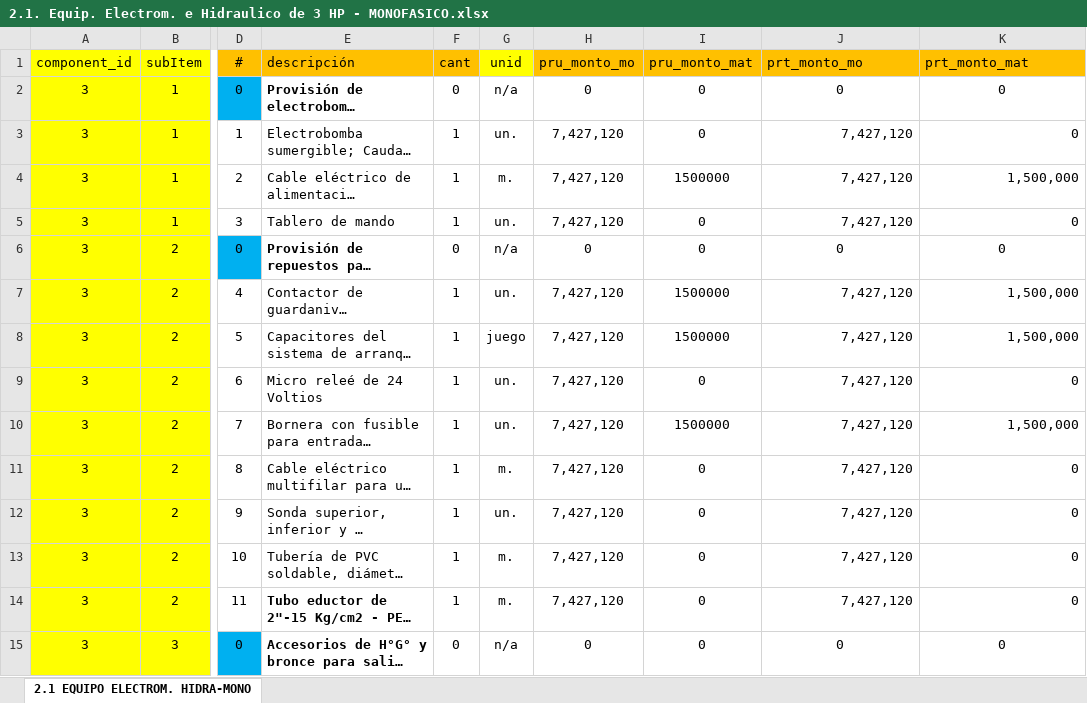
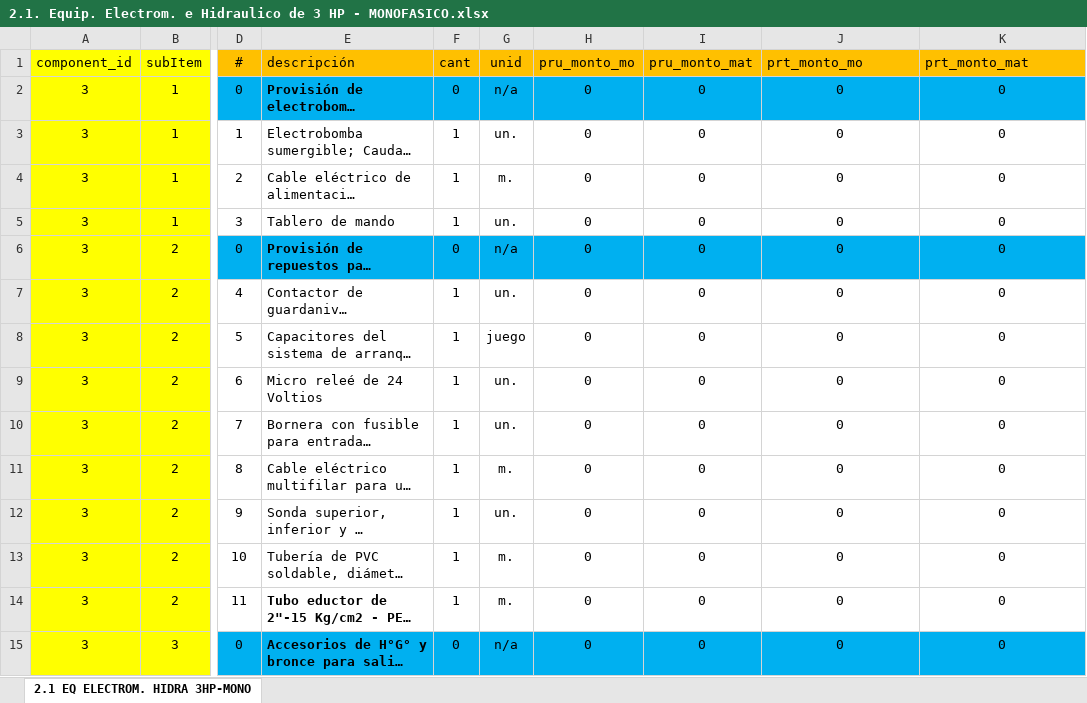
Before and after one commit to rogoma/sisoe, an Excel workbook: public/files/2.1. Equip. Electrom. e Hidraulico de 3 HP - MONOFASICO.xlsx, sheet 2.1 EQ ELECTROM. HIDRA 3HP-MONO, drawn as a sheet; only a part is shown, gaps mark what is left out; long unchanged cells end in …; values as stored, in another font and other column widths than the file's, no borders; the diff covers the shown part only; the diff names each change by its address in the sheet, - before the commit and + after, or states it on an @@ line.

```diff
--- a/public/files/2.1. Equip. Electrom. e Hidraulico de 3 HP - MONOFASICO.xlsx (sheet 2.1 EQ ELECTROM. HIDRA 3HP-MONO)
+++ b/public/files/2.1. Equip. Electrom. e Hidraulico de 3 HP - MONOFASICO.xlsx (sheet 2.1 EQ ELECTROM. HIDRA 3HP-MONO)
-sheet tab: 2.1 EQUIPO ELECTROM. HIDRA-MONO
+sheet tab: 2.1 EQ ELECTROM. HIDRA 3HP-MONO
-G1 fill: #FFFF00
+G1 fill: #FFC000
-E2:K2 fill: none
+E2:K2 fill: #00B0F0
-H3:H5 (pru_monto_mo): 7,427,120
+H3:H5 (pru_monto_mo): 0
-J3:J5 (prt_monto_mo): 7,427,120
+J3:J5 (prt_monto_mo): 0
-J3:K5 alignment: right
+J3:K5 alignment: center
-I4 (pru_monto_mat): 1500000
+I4 (pru_monto_mat): 0
-K4 (prt_monto_mat): 1,500,000
+K4 (prt_monto_mat): 0
-E6:K6 fill: none
+E6:K6 fill: #00B0F0
-H7:H14 (pru_monto_mo): 7,427,120
+H7:H14 (pru_monto_mo): 0
-I7:I8 (pru_monto_mat): 1500000
+I7:I8 (pru_monto_mat): 0
-J7:J14 (prt_monto_mo): 7,427,120
+J7:J14 (prt_monto_mo): 0
-J7:K14 alignment: right
+J7:K14 alignment: center
-K7:K8 (prt_monto_mat): 1,500,000
+K7:K8 (prt_monto_mat): 0
-I10 (pru_monto_mat): 1500000
+I10 (pru_monto_mat): 0
-K10 (prt_monto_mat): 1,500,000
+K10 (prt_monto_mat): 0
-E15:K15 fill: none
+E15:K15 fill: #00B0F0
```
Also changed, not shown: 84 edited cells and cell formats elsewhere in this sheet, formulas that keep their value, public/files/1.1. Planilla 1.1. Pozo Tipo A.xlsx, public/files/1.2. Planilla 1.2. Pozo Tipo B.xlsx, 19 other files.
